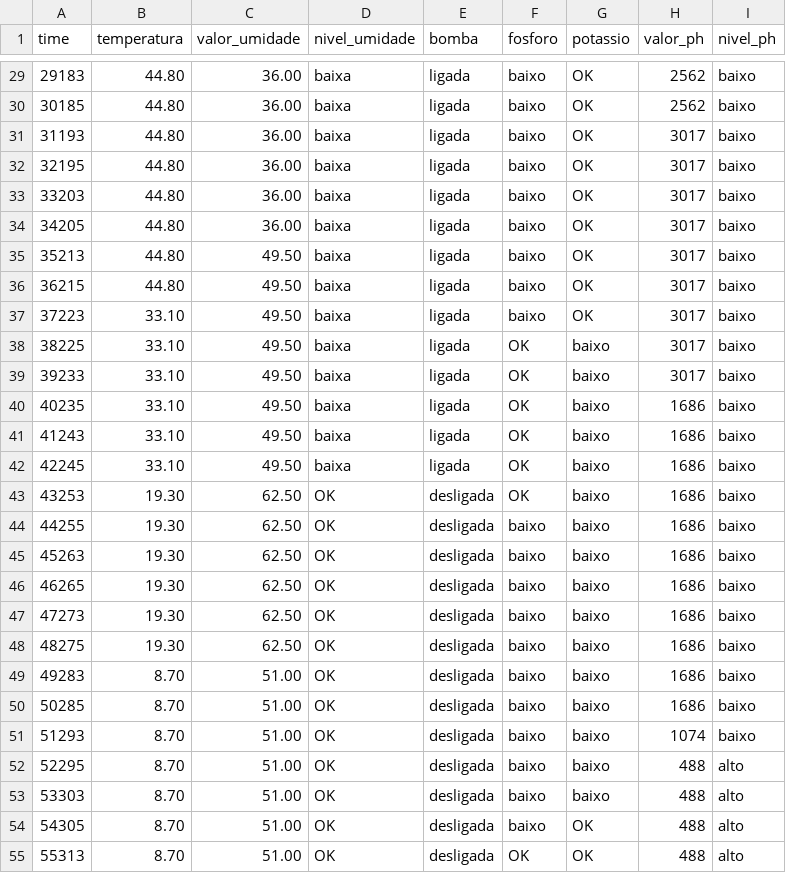
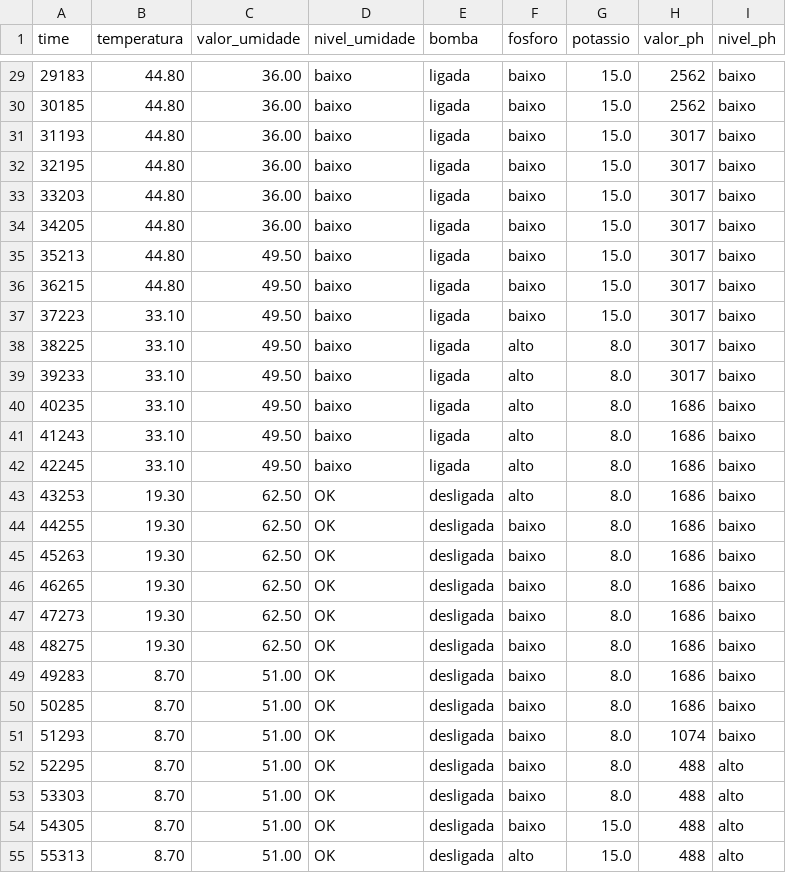
Before and after one commit to jayrom/fiap_agro_machine, a CSV file: sprint_1/input/computer_7.csv, drawn as a sheet; only a part is shown, gaps mark what is left out; the diff covers the shown part only.

```diff
--- a/sprint_1/input/computer_7.csv
+++ b/sprint_1/input/computer_7.csv
@@ -29,27 +29,27 @@ time,temperatura,valor_umidade,nivel_umidade,bomba,fosforo,potassio,valor_ph,niv
-29183,44.80,36.00,baixa,ligada,baixo,OK,2562,baixo
-30185,44.80,36.00,baixa,ligada,baixo,OK,2562,baixo
-31193,44.80,36.00,baixa,ligada,baixo,OK,3017,baixo
-32195,44.80,36.00,baixa,ligada,baixo,OK,3017,baixo
-33203,44.80,36.00,baixa,ligada,baixo,OK,3017,baixo
-34205,44.80,36.00,baixa,ligada,baixo,OK,3017,baixo
-35213,44.80,49.50,baixa,ligada,baixo,OK,3017,baixo
-36215,44.80,49.50,baixa,ligada,baixo,OK,3017,baixo
-37223,33.10,49.50,baixa,ligada,baixo,OK,3017,baixo
-38225,33.10,49.50,baixa,ligada,OK,baixo,3017,baixo
-39233,33.10,49.50,baixa,ligada,OK,baixo,3017,baixo
-40235,33.10,49.50,baixa,ligada,OK,baixo,1686,baixo
-41243,33.10,49.50,baixa,ligada,OK,baixo,1686,baixo
-42245,33.10,49.50,baixa,ligada,OK,baixo,1686,baixo
-43253,19.30,62.50,OK,desligada,OK,baixo,1686,baixo
-44255,19.30,62.50,OK,desligada,baixo,baixo,1686,baixo
-45263,19.30,62.50,OK,desligada,baixo,baixo,1686,baixo
-46265,19.30,62.50,OK,desligada,baixo,baixo,1686,baixo
-47273,19.30,62.50,OK,desligada,baixo,baixo,1686,baixo
-48275,19.30,62.50,OK,desligada,baixo,baixo,1686,baixo
-49283,8.70,51.00,OK,desligada,baixo,baixo,1686,baixo
-50285,8.70,51.00,OK,desligada,baixo,baixo,1686,baixo
-51293,8.70,51.00,OK,desligada,baixo,baixo,1074,baixo
-52295,8.70,51.00,OK,desligada,baixo,baixo,488,alto
-53303,8.70,51.00,OK,desligada,baixo,baixo,488,alto
-54305,8.70,51.00,OK,desligada,baixo,OK,488,alto
-55313,8.70,51.00,OK,desligada,OK,OK,488,alto
+29183,44.80,36.00,baixo,ligada,baixo,15.0,2562,baixo
+30185,44.80,36.00,baixo,ligada,baixo,15.0,2562,baixo
+31193,44.80,36.00,baixo,ligada,baixo,15.0,3017,baixo
+32195,44.80,36.00,baixo,ligada,baixo,15.0,3017,baixo
+33203,44.80,36.00,baixo,ligada,baixo,15.0,3017,baixo
+34205,44.80,36.00,baixo,ligada,baixo,15.0,3017,baixo
+35213,44.80,49.50,baixo,ligada,baixo,15.0,3017,baixo
+36215,44.80,49.50,baixo,ligada,baixo,15.0,3017,baixo
+37223,33.10,49.50,baixo,ligada,baixo,15.0,3017,baixo
+38225,33.10,49.50,baixo,ligada,alto,8.0,3017,baixo
+39233,33.10,49.50,baixo,ligada,alto,8.0,3017,baixo
+40235,33.10,49.50,baixo,ligada,alto,8.0,1686,baixo
+41243,33.10,49.50,baixo,ligada,alto,8.0,1686,baixo
+42245,33.10,49.50,baixo,ligada,alto,8.0,1686,baixo
+43253,19.30,62.50,OK,desligada,alto,8.0,1686,baixo
+44255,19.30,62.50,OK,desligada,baixo,8.0,1686,baixo
+45263,19.30,62.50,OK,desligada,baixo,8.0,1686,baixo
+46265,19.30,62.50,OK,desligada,baixo,8.0,1686,baixo
+47273,19.30,62.50,OK,desligada,baixo,8.0,1686,baixo
+48275,19.30,62.50,OK,desligada,baixo,8.0,1686,baixo
+49283,8.70,51.00,OK,desligada,baixo,8.0,1686,baixo
+50285,8.70,51.00,OK,desligada,baixo,8.0,1686,baixo
+51293,8.70,51.00,OK,desligada,baixo,8.0,1074,baixo
+52295,8.70,51.00,OK,desligada,baixo,8.0,488,alto
+53303,8.70,51.00,OK,desligada,baixo,8.0,488,alto
+54305,8.70,51.00,OK,desligada,baixo,15.0,488,alto
+55313,8.70,51.00,OK,desligada,alto,15.0,488,alto
```
Also changed, not shown: 1 removed row and 113 edited cells elsewhere in this file, 1 other file.
